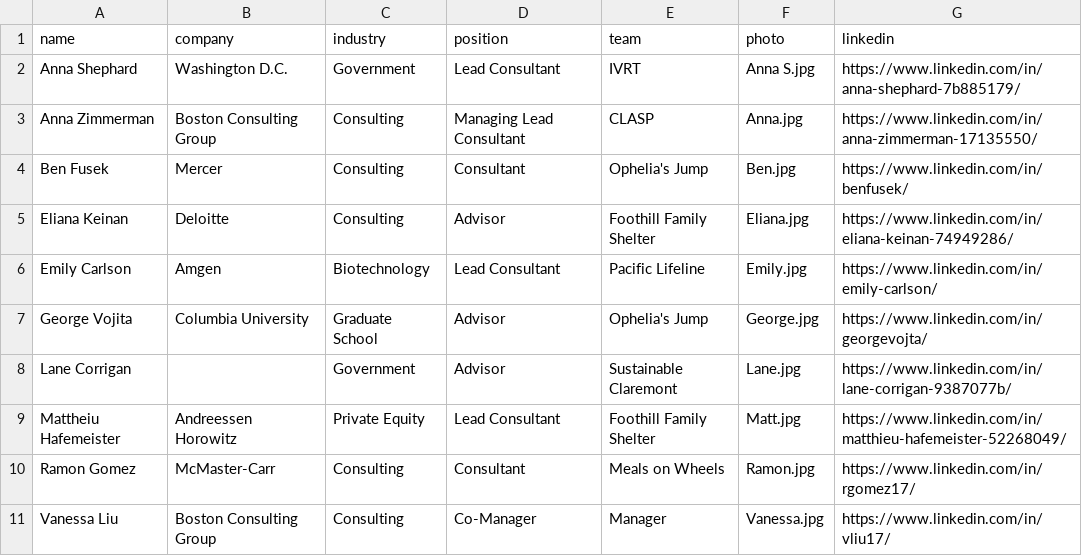
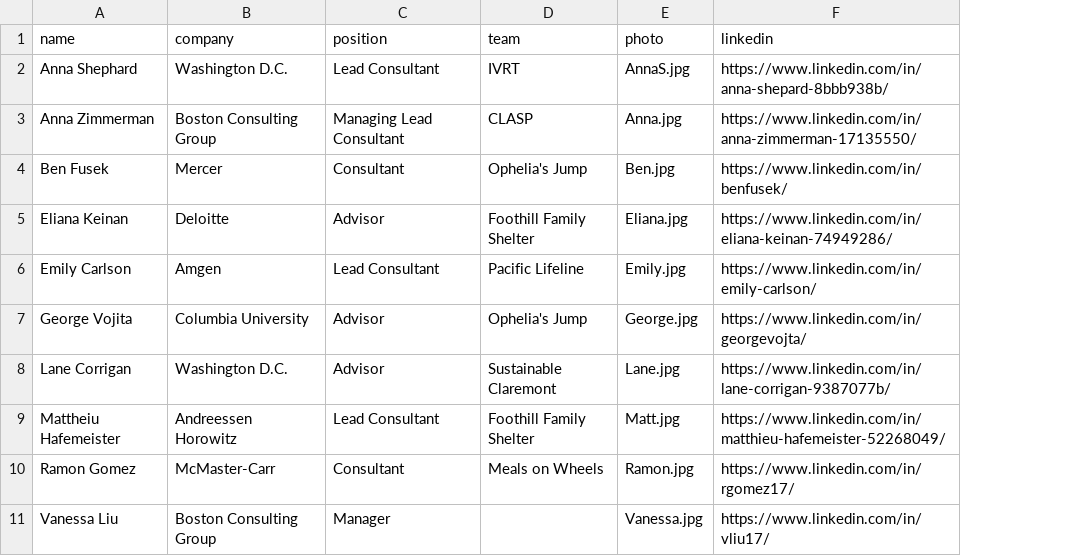
Before and after one commit to ukiyodesigns/SOURCE-2016, a CSV file: _data/seniors2017.csv, drawn as a sheet; removed rows and columns are numbered as before the commit, all else as after; the diff names each change by its address in the sheet, - before the commit and + after, or states it on an @@ line.

Commit message:
made corresponding edits per SOURCE requests including cropped images, paragraph changes, and data csv chagnes

```diff
--- a/_data/seniors2017.csv
+++ b/_data/seniors2017.csv
-column C (industry), rows 2-11: Government | Consulting | Consulting | Consulting | Biotechnology | Graduate School | Government | Private Equity | Consulting | Consulting
-E2 (photo): Anna S.jpg
+E2 (photo): AnnaS.jpg
-F2 (linkedin): https://www.linkedin.com/in/anna-shephard-7b885179/
+F2 (linkedin): https://www.linkedin.com/in/anna-shepard-8bbb938b/
-B8 (company): (empty)
+B8 (company): Washington D.C.
-C11 (position): Co-Manager
+C11 (position): Manager
-D11 (team): Manager
+D11 (team): (empty)
```
Also changed, not shown: _data/financials.csv, 40 other files.
